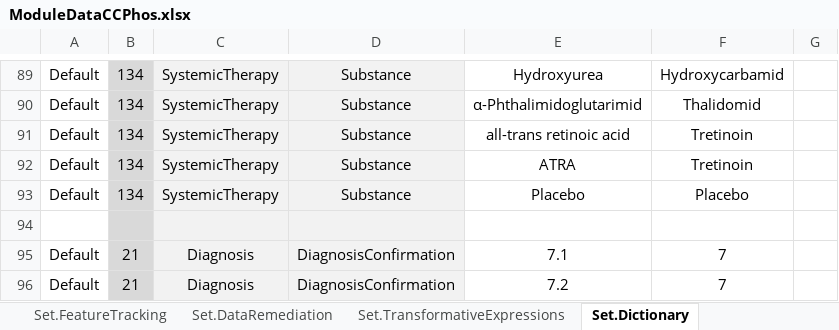
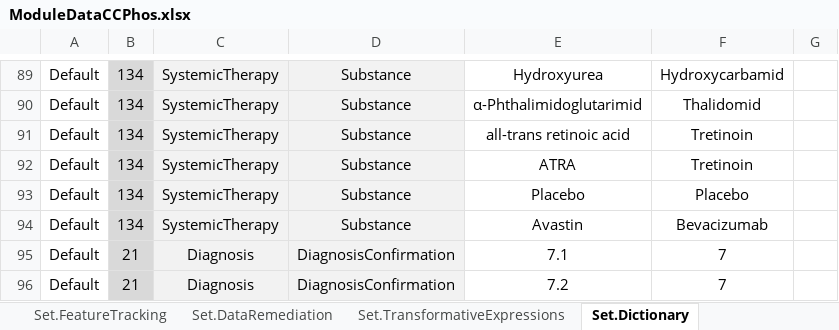
Before and after one commit to BastianReiter/dsCCPhos, an Excel workbook: Development/Data/ModuleData/ModuleDataCCPhos.xlsx, sheet Set.Dictionary, drawn as a sheet; only a part is shown, gaps mark what is left out; values as stored, in another font and other column widths than the file's, no borders; the diff names each change by its address in the sheet, - before the commit and + after, or states it on an @@ line.

Commit message:
Small additions in meta data

```diff
--- a/Development/Data/ModuleData/ModuleDataCCPhos.xlsx (sheet Set.Dictionary)
+++ b/Development/Data/ModuleData/ModuleDataCCPhos.xlsx (sheet Set.Dictionary)
-row 94: (empty)
+row 94: Default | 134 | SystemicTherapy | Substance | Avastin | Bevacizumab
```
Also changed, not shown: sheet Proc.TableNormalization, sheet Set.CurationProcess, 4 other files.
